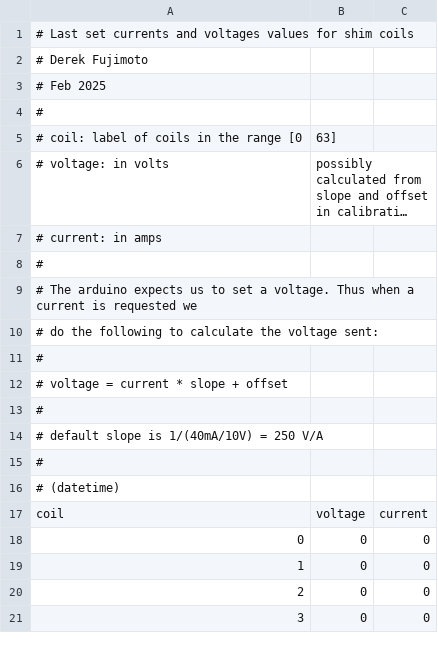
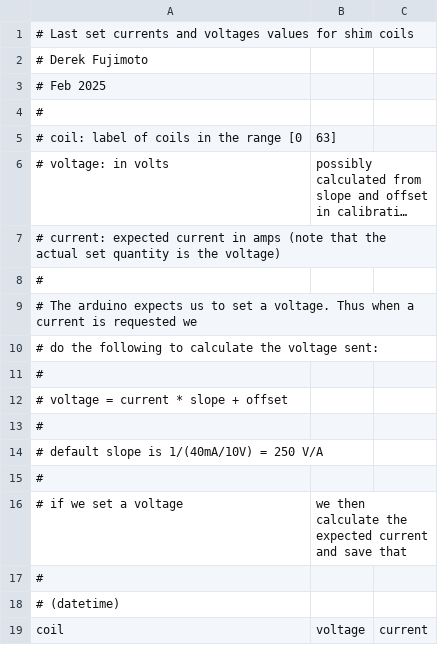
Before and after one commit to ucn-triumf/ShimCoil_CurrentControl, a CSV file: setpoints.csv, drawn as a sheet; only a part is shown; the shorter side is filled out with more unchanged rows; long unchanged cells end in …; the diff names each change by its address in the sheet, - before the commit and + after, or states it on an @@ line.

```diff
--- a/setpoints.csv
+++ b/setpoints.csv
@@ column A renumbered in row 7 @@
+row 15: #
+row 16: # if we set a voltage | we then calculate the expected current and save that
```
Also changed, not shown: 1 other file.
